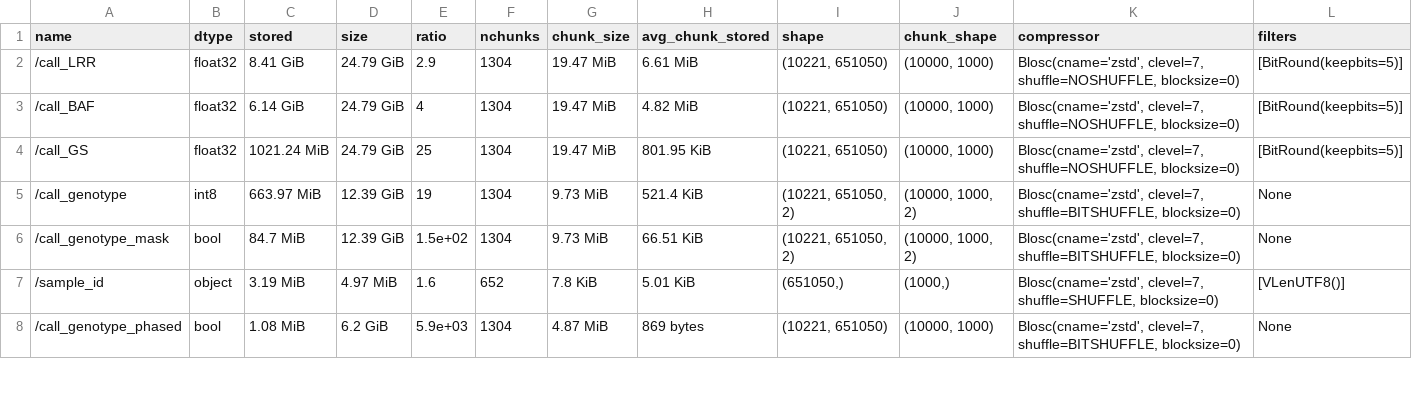
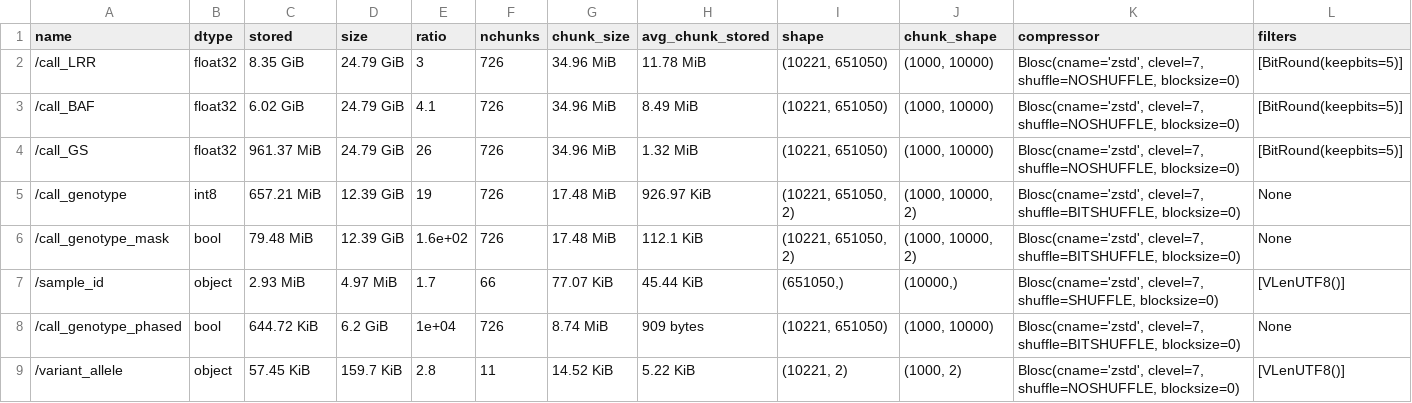
Before and after one commit to sgkit-dev/vcf-zarr-publication, a CSV file: ofh_example/csvs/bitround_vcz_inspect.csv, drawn as a sheet; only a part is shown; the diff covers the shown part only.

```diff
--- a/ofh_example/csvs/bitround_vcz_inspect.csv
+++ b/ofh_example/csvs/bitround_vcz_inspect.csv
@@ -1,8 +1,9 @@
 name,dtype,stored,size,ratio,nchunks,chunk_size,avg_chunk_stored,shape,chunk_shape,compressor,filters
-/call_LRR,float32,8.41 GiB,24.79 GiB, 2.9,1304,19.47 MiB,6.61 MiB,"(10221, 651050)","(10000, 1000)","Blosc(cname='zstd', clevel=7, shuffle=NOSHUFFLE, blocksize=0)",[BitRound(keepbits=5)]
-/call_BAF,float32,6.14 GiB,24.79 GiB, 4,1304,19.47 MiB,4.82 MiB,"(10221, 651050)","(10000, 1000)","Blosc(cname='zstd', clevel=7, shuffle=NOSHUFFLE, blocksize=0)",[BitRound(keepbits=5)]
-/call_GS,float32,1021.24 MiB,24.79 GiB, 25,1304,19.47 MiB,801.95 KiB,"(10221, 651050)","(10000, 1000)","Blosc(cname='zstd', clevel=7, shuffle=NOSHUFFLE, blocksize=0)",[BitRound(keepbits=5)]
-/call_genotype,int8,663.97 MiB,12.39 GiB, 19,1304,9.73 MiB,521.4 KiB,"(10221, 651050, 2)","(10000, 1000, 2)","Blosc(cname='zstd', clevel=7, shuffle=BITSHUFFLE, blocksize=0)",None
-/call_genotype_mask,bool,84.7 MiB,12.39 GiB, 1.5e+02,1304,9.73 MiB,66.51 KiB,"(10221, 651050, 2)","(10000, 1000, 2)","Blosc(cname='zstd', clevel=7, shuffle=BITSHUFFLE, blocksize=0)",None
-/sample_id,object,3.19 MiB,4.97 MiB, 1.6,652,7.8 KiB,5.01 KiB,"(651050,)","(1000,)","Blosc(cname='zstd', clevel=7, shuffle=SHUFFLE, blocksize=0)",[VLenUTF8()]
-/call_genotype_phased,bool,1.08 MiB,6.2 GiB, 5.9e+03,1304,4.87 MiB,869 bytes,"(10221, 651050)","(10000, 1000)","Blosc(cname='zstd', clevel=7, shuffle=BITSHUFFLE, blocksize=0)",None
+/call_LRR,float32,8.35 GiB,24.79 GiB, 3,726,34.96 MiB,11.78 MiB,"(10221, 651050)","(1000, 10000)","Blosc(cname='zstd', clevel=7, shuffle=NOSHUFFLE, blocksize=0)",[BitRound(keepbits=5)]
+/call_BAF,float32,6.02 GiB,24.79 GiB, 4.1,726,34.96 MiB,8.49 MiB,"(10221, 651050)","(1000, 10000)","Blosc(cname='zstd', clevel=7, shuffle=NOSHUFFLE, blocksize=0)",[BitRound(keepbits=5)]
+/call_GS,float32,961.37 MiB,24.79 GiB, 26,726,34.96 MiB,1.32 MiB,"(10221, 651050)","(1000, 10000)","Blosc(cname='zstd', clevel=7, shuffle=NOSHUFFLE, blocksize=0)",[BitRound(keepbits=5)]
+/call_genotype,int8,657.21 MiB,12.39 GiB, 19,726,17.48 MiB,926.97 KiB,"(10221, 651050, 2)","(1000, 10000, 2)","Blosc(cname='zstd', clevel=7, shuffle=BITSHUFFLE, blocksize=0)",None
+/call_genotype_mask,bool,79.48 MiB,12.39 GiB, 1.6e+02,726,17.48 MiB,112.1 KiB,"(10221, 651050, 2)","(1000, 10000, 2)","Blosc(cname='zstd', clevel=7, shuffle=BITSHUFFLE, blocksize=0)",None
+/sample_id,object,2.93 MiB,4.97 MiB, 1.7,66,77.07 KiB,45.44 KiB,"(651050,)","(10000,)","Blosc(cname='zstd', clevel=7, shuffle=SHUFFLE, blocksize=0)",[VLenUTF8()]
+/call_genotype_phased,bool,644.72 KiB,6.2 GiB, 1e+04,726,8.74 MiB,909 bytes,"(10221, 651050)","(1000, 10000)","Blosc(cname='zstd', clevel=7, shuffle=BITSHUFFLE, blocksize=0)",None
+/variant_allele,object,57.45 KiB,159.7 KiB, 2.8,11,14.52 KiB,5.22 KiB,"(10221, 2)","(1000, 2)","Blosc(cname='zstd', clevel=7, shuffle=NOSHUFFLE, blocksize=0)",[VLenUTF8()]
```
Also changed, not shown: 5 added rows, 4 removed rows and 18 edited cells elsewhere in this file, ofh_example/csvs/default_vcz_inspect.csv, ofh_example/csvs/quantize_vcz_inspect.csv, 10 other files.
